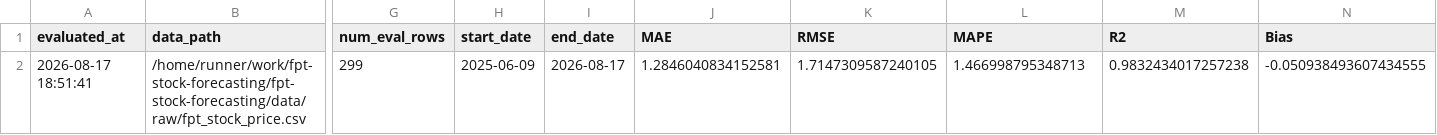
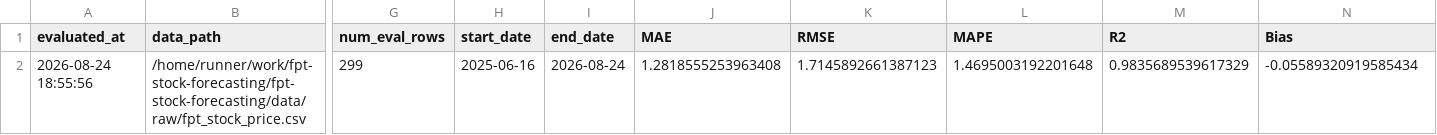
Before and after one commit to dlhdwan/fpt-stock-forecasting, a CSV file: artifacts/raw_fpt_only_residual_cnnlstm_transformer/output/weekly_evaluation.csv, drawn as a sheet; only a part is shown, gaps mark what is left out; the diff names each change by its address in the sheet, - before the commit and + after, or states it on an @@ line.

```diff
--- a/artifacts/raw_fpt_only_residual_cnnlstm_transformer/output/weekly_evaluation.csv
+++ b/artifacts/raw_fpt_only_residual_cnnlstm_transformer/output/weekly_evaluation.csv
-A2 (evaluated_at): 2026-08-17 18:51:41
+A2 (evaluated_at): 2026-08-24 18:55:56
-H2 (start_date): 2025-06-09
+H2 (start_date): 2025-06-16
-I2 (end_date): 2026-08-17
+I2 (end_date): 2026-08-24
-J2 (MAE): 1.2846040834152581
+J2 (MAE): 1.2818555253963408
-K2 (RMSE): 1.7147309587240105
+K2 (RMSE): 1.7145892661387123
-L2 (MAPE): 1.466998795348713
+L2 (MAPE): 1.4695003192201648
-M2 (R2): 0.9832434017257238
+M2 (R2): 0.9835689539617329
-N2 (Bias): -0.050938493607434555
+N2 (Bias): -0.05589320919585434
```
Also changed, not shown: artifacts/raw_fpt_only_residual_cnnlstm_transformer/output/evaluation_history.csv, artifacts/raw_fpt_only_residual_cnnlstm_transformer/output/weekly_predictions.csv, 3 other files.
